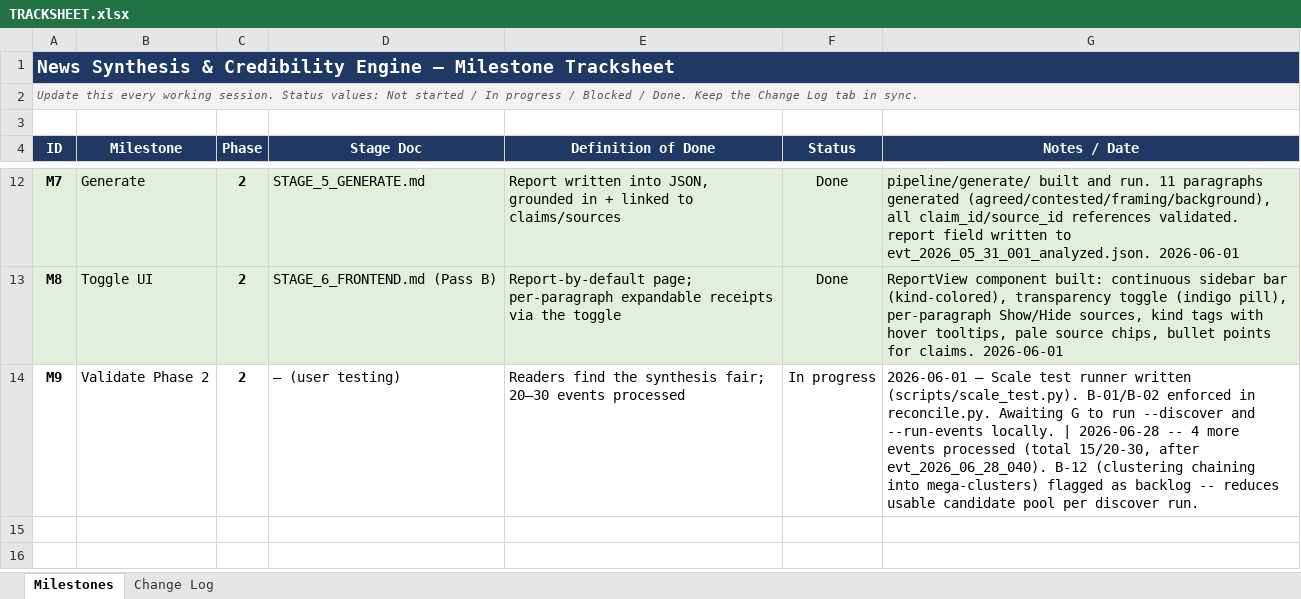
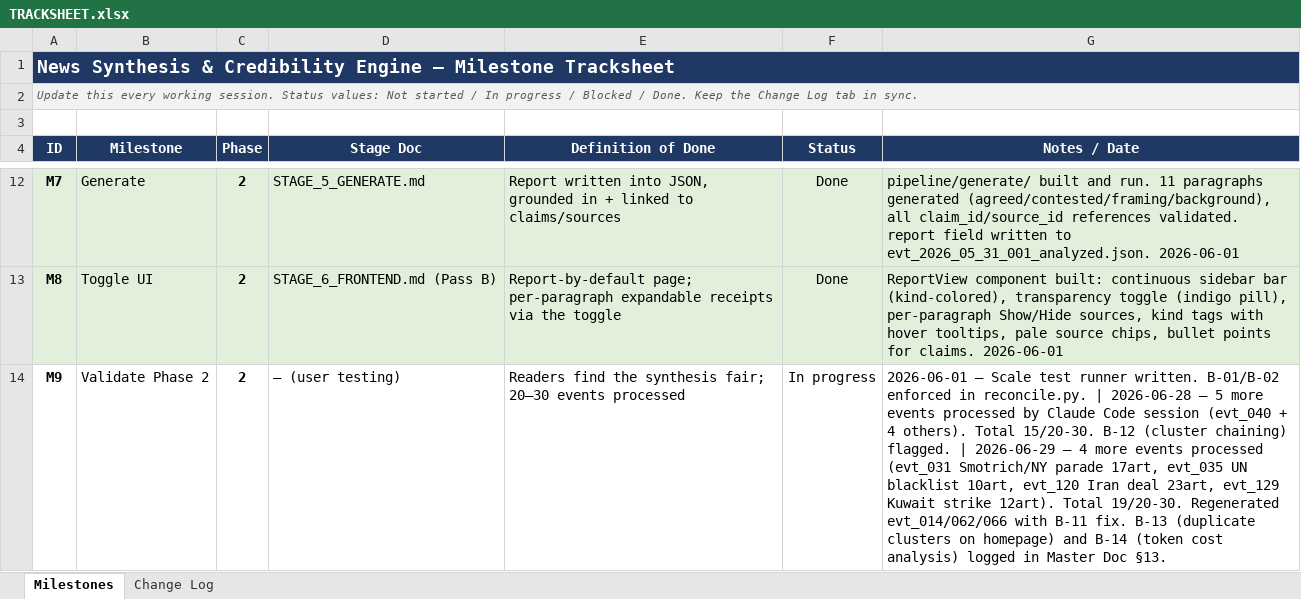
Before and after one commit to Ephemiral/Newsroom, an Excel workbook: TRACKSHEET.xlsx, sheet Milestones, drawn as a sheet; only a part is shown, gaps mark what is left out; values as stored, in another font and other column widths than the file's, no borders; the diff names each change by its address in the sheet, - before the commit and + after, or states it on an @@ line.

```diff
--- a/TRACKSHEET.xlsx (sheet Milestones)
+++ b/TRACKSHEET.xlsx (sheet Milestones)
-G14 (Notes / Date): …test runner written (scripts/scale_test.py). B-01/B-02 enforced in reconcile.py. Awaiting G to run --discover and --run-events locally. | 2026-06-28 -- 4 more events processed (total 15/20-30, after evt_2026_06_28_040). B-12 (clustering chaining into mega-clusters) flagged as backlog -- reduces usable candidate pool per discover run.
+G14 (Notes / Date): …test runner written. B-01/B-02 enforced in reconcile.py. | 2026-06-28 — 5 more events processed by Claude Code session (evt_040 + 4 others). Total 15/20-30. B-12 (cluster chaining) flagged. | 2026-06-29 — 4 more events processed (evt_031 Smotrich/NY parade 17art, evt_035 UN blacklist 10art, evt_120 Iran deal 23art, evt_129 Kuwait strike 12art). Total 19/20-30. Regenerated evt_014/062/066 with B-11 fix. B-13 (duplicate clusters on homepage) and B-14 (token cost analysis) logged in Master Doc §13.
```
Also changed, not shown: sheet Change Log, 4 other files.
